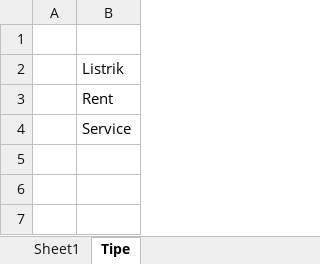
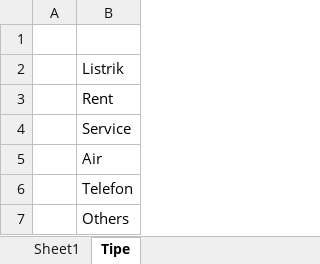
Before and after one commit to bimamahendra/ut-dev, an Excel workbook: assets/templates/DEBITNOTE_TEMPLATE.xlsx, sheet Tipe, drawn as a sheet; values as stored, in another font and other column widths than the file's, no borders; the diff names each change by its address in the sheet, - before the commit and + after, or states it on an @@ line.

Commit message:
Tipe dn excel, RnO, APR

```diff
--- a/assets/templates/DEBITNOTE_TEMPLATE.xlsx (sheet Tipe)
+++ b/assets/templates/DEBITNOTE_TEMPLATE.xlsx (sheet Tipe)
+row 5:  | Air
+row 6:  | Telefon
+row 7:  | Others
```
Also changed, not shown: 4 other files.
